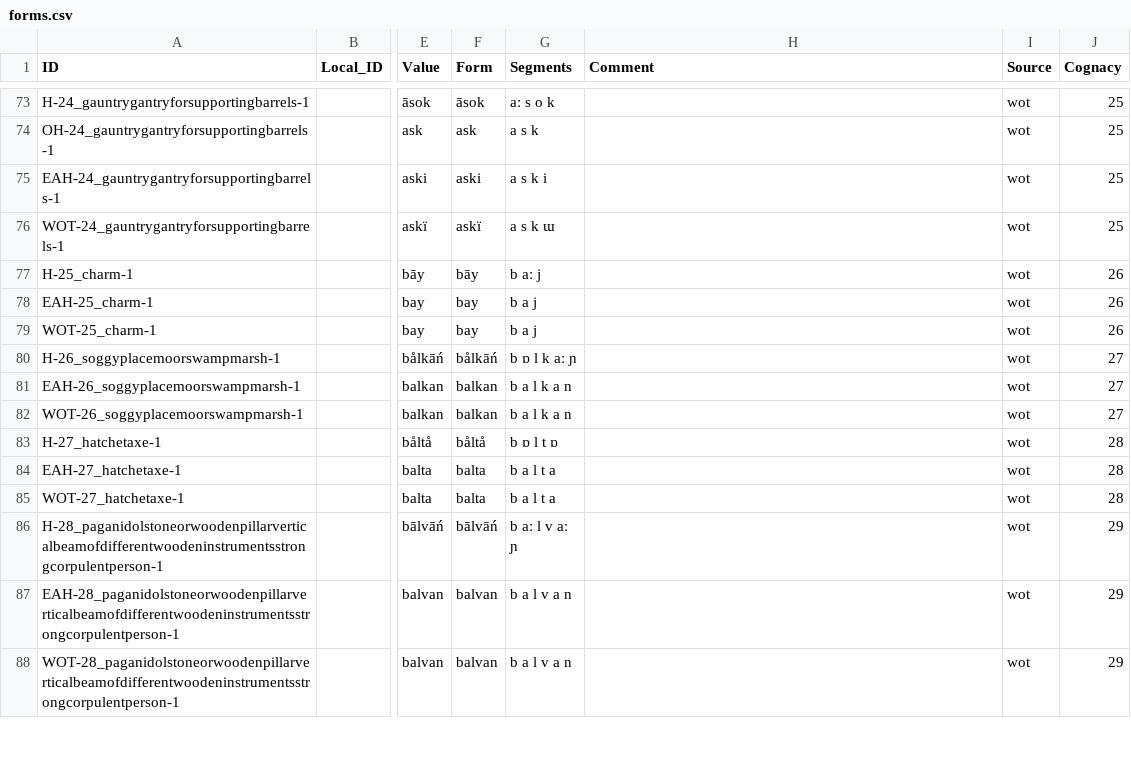
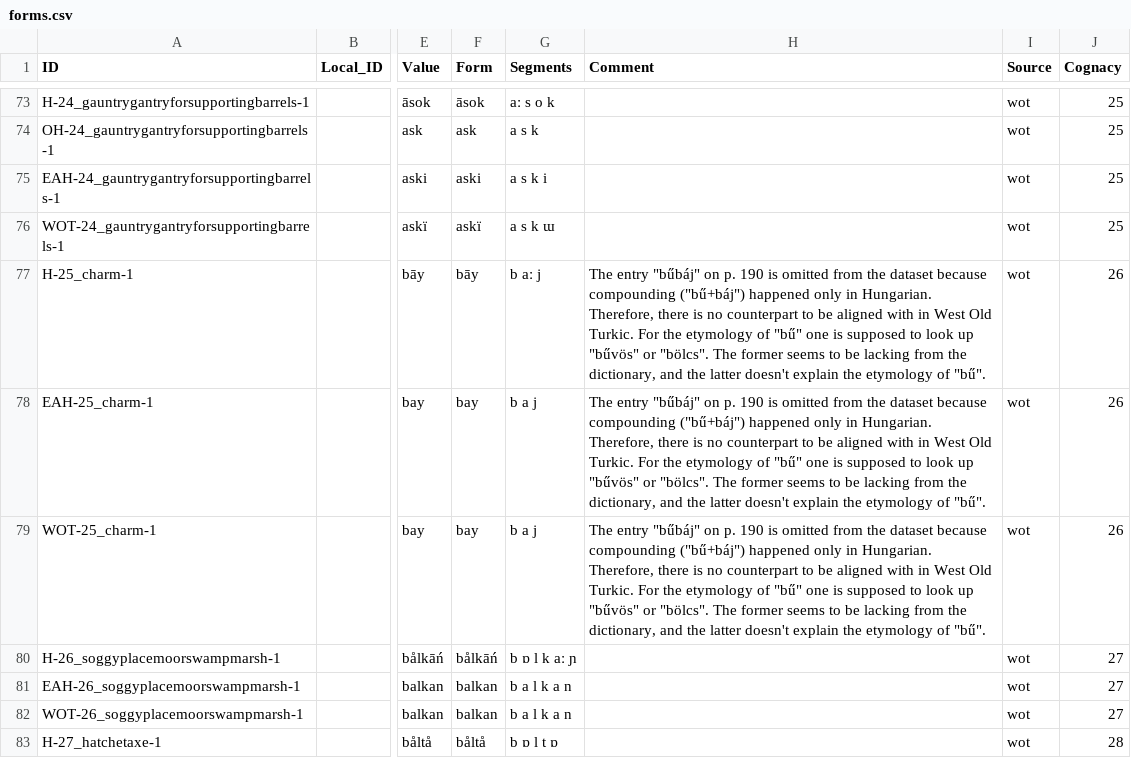
Before and after one commit to LoanpyDataHub/ronataswestoldturkic, a CSV file: cldf/forms.csv, drawn as a sheet; only a part is shown, gaps mark what is left out; the shorter side is filled out with more unchanged rows; the diff names each change by its address in the sheet, - before the commit and + after, or states it on an @@ line.

Commit message:
inserting comment about bűbáj
https://github.com/martino-vic/rtbwestoldturkic/issues/11#issue-1319859293

```diff
--- a/cldf/forms.csv
+++ b/cldf/forms.csv
-H77:H79 (Comment): (empty)
+H77:H79 (Comment): The entry "bűbáj" on p. 190 is omitted from the dataset because compounding ("bű+báj") happened only in Hungarian. Therefore, there is no counterpart to be aligned with in West Old Turkic. For the etymology of "bű" one is supposed to look up "bűvös" or "bölcs". The former seems to be lacking from the dictionary, and the latter doesn't explain the etymology of "bű".
```
Also changed, not shown: etc/comments.tsv, 4 other files.
